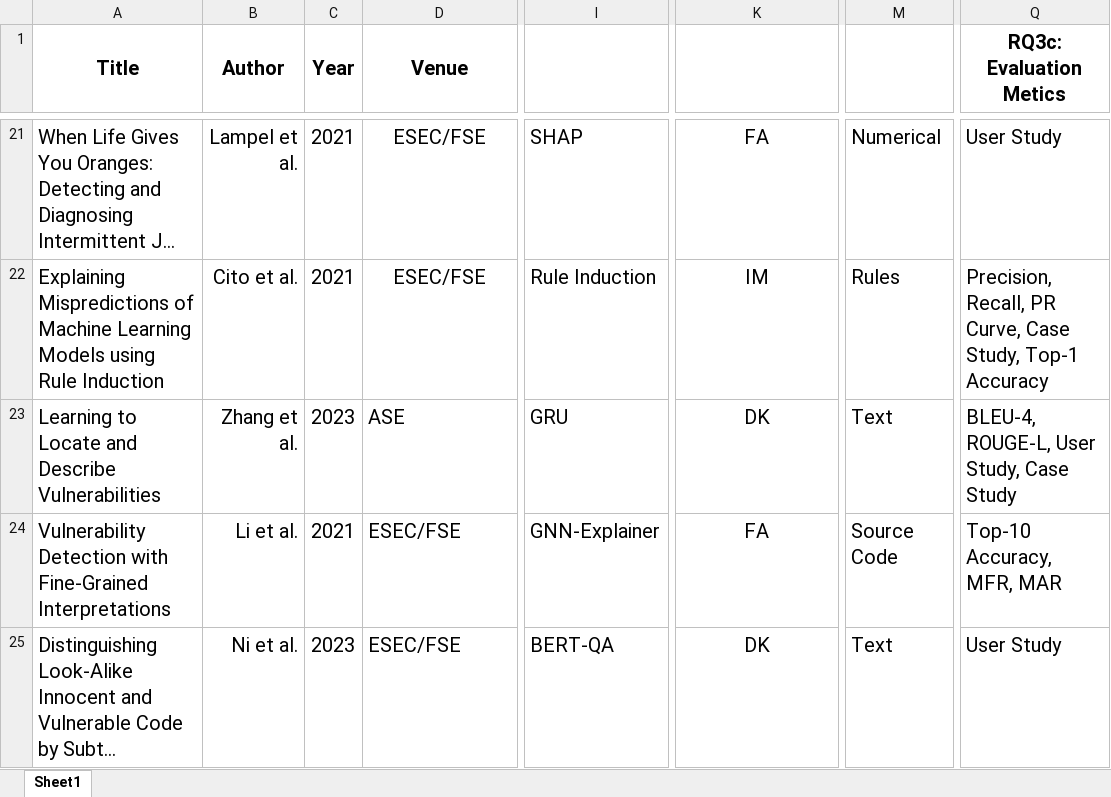
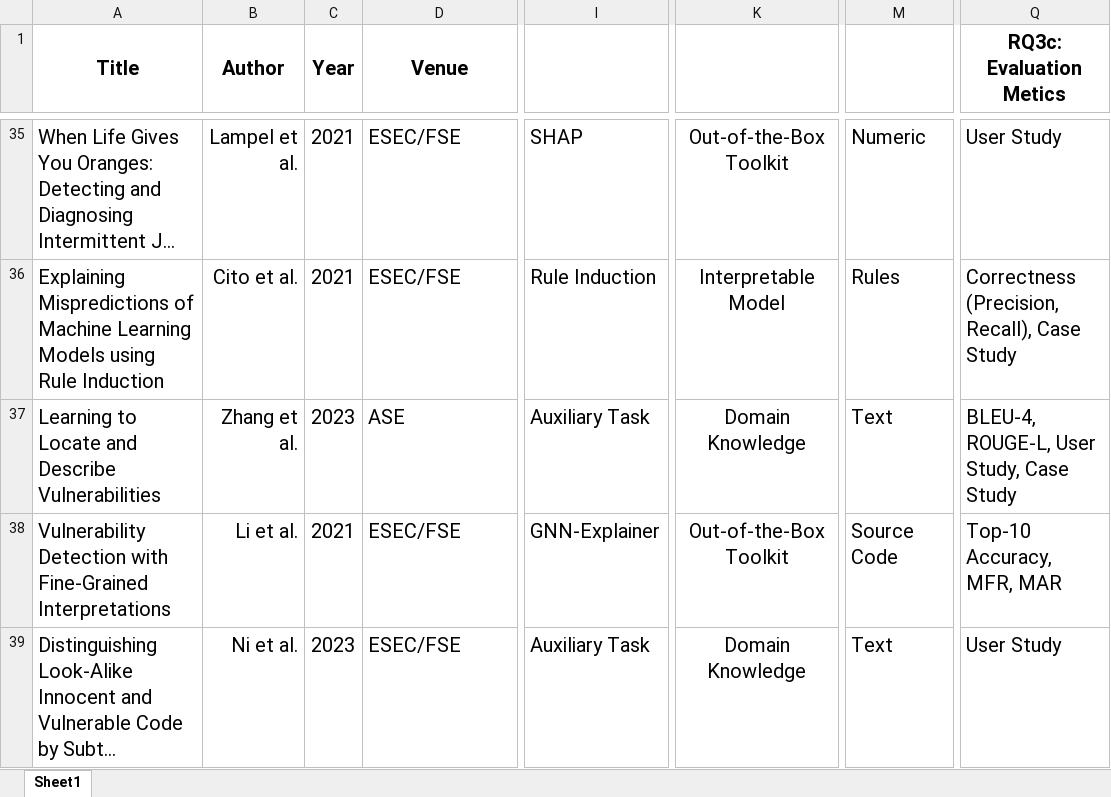
Before and after one commit to RISS-Vul/xai4se-paper, an Excel workbook: XAI4SE-Data.xlsx, sheet Sheet1, drawn as a sheet; only a part is shown, gaps mark what is left out; long unchanged cells end in …; values as stored, in another font and other column widths than the file's, no borders; addresses are those after the commit; the diff covers the shown part only; the diff names each change by its address in the sheet, - before the commit and + after, or states it on an @@ line.

```diff
--- a/XAI4SE-Data.xlsx (sheet Sheet1)
+++ b/XAI4SE-Data.xlsx (sheet Sheet1)
-D35:D36 alignment: center
+D35:D36 alignment: left
-K35: FA
+K35: Out-of-the-Box Toolkit
-M35: Numerical
+M35: Numeric
-K36: IM
+K36: Interpretable Model
-Q36 (RQ3c: Evaluation Metics): Precision, Recall, PR Curve, Case Study, Top-1 Accuracy
+Q36 (RQ3c: Evaluation Metics): Correctness (Precision, Recall), Case Study
-I37: GRU
+I37: Auxiliary Task
-K37: DK
+K37: Domain Knowledge
-K38: FA
+K38: Out-of-the-Box Toolkit
-I39: BERT-QA
+I39: Auxiliary Task
-K39: DK
+K39: Domain Knowledge
```
Also changed, not shown: 47 added rows, 2 removed rows, 166 edited cells and cell formats elsewhere in this sheet.
